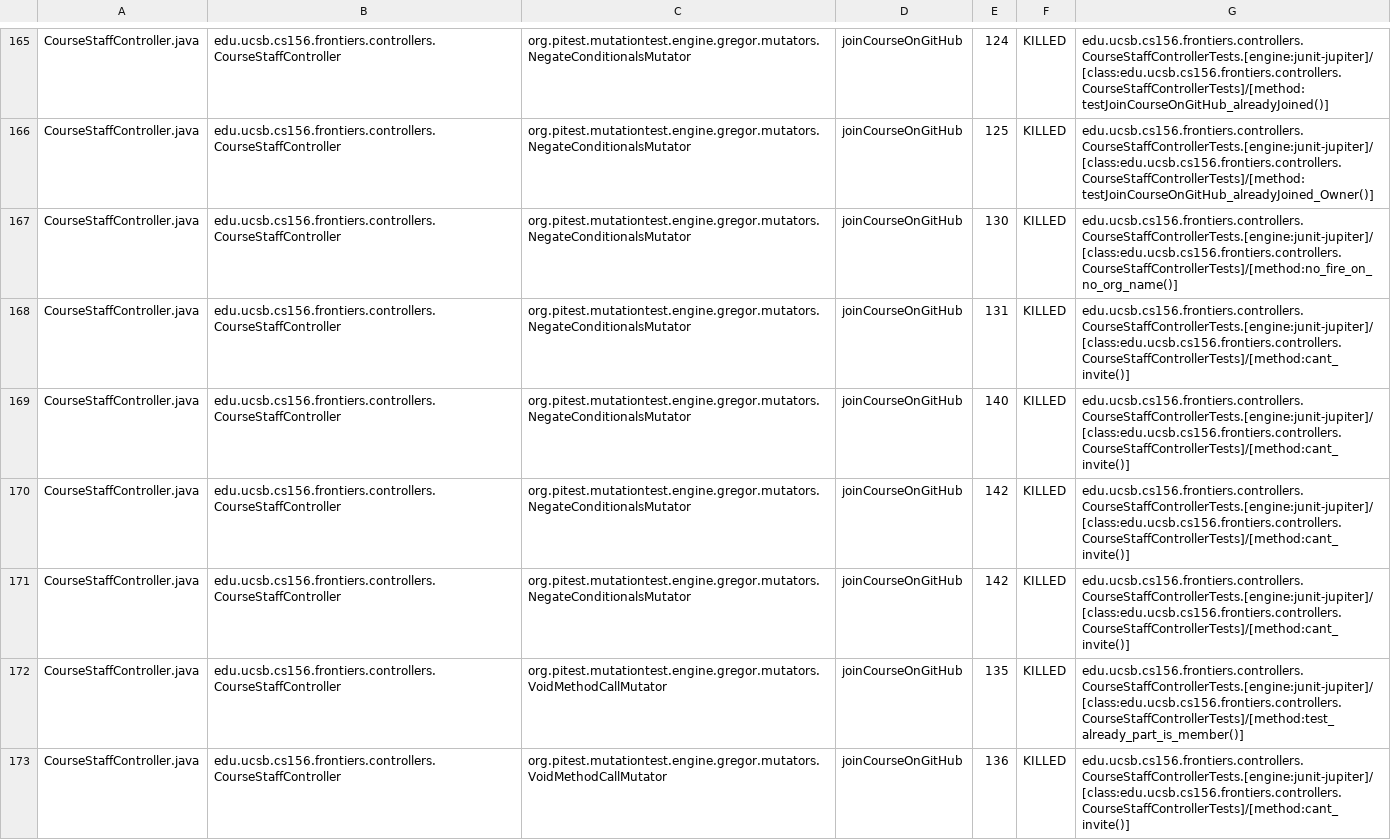
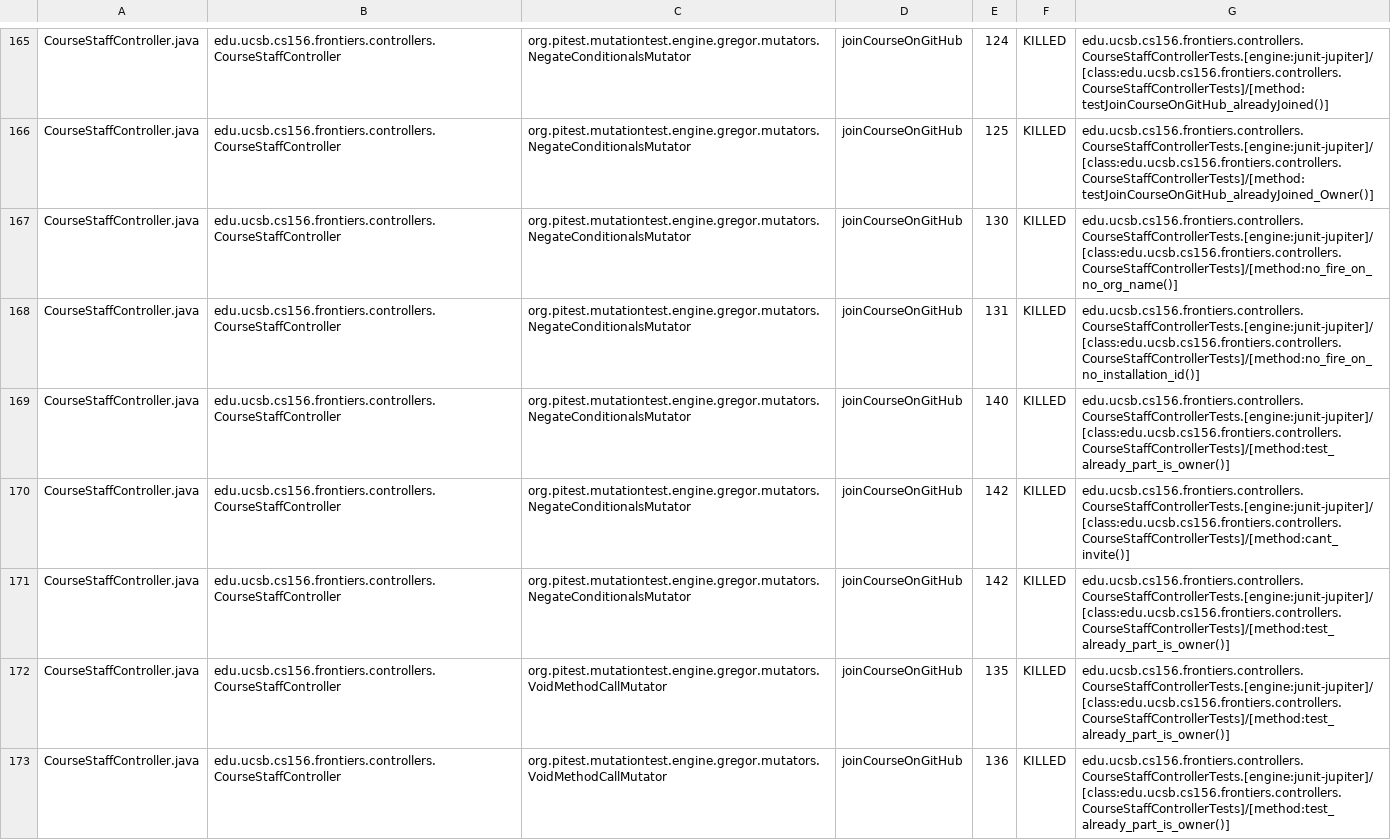
Before and after one commit to ucsb-cs156-f25/proj-frontiers-f25-11, a CSV file: prs/28/pitest/mutations.csv, drawn as a sheet; only a part is shown, gaps mark what is left out; the diff covers the shown part only.

Commit message:
Deploying to gh-pages from @ ucsb-cs156-f25/proj-frontiers-f25-11@44785952765fce4ec8a67dfa93822453addd8996 🚀

```diff
--- a/prs/28/pitest/mutations.csv
+++ b/prs/28/pitest/mutations.csv
@@ -167,7 +167,7 @@ CourseStaffController.java,edu.ucsb.cs156.frontiers.controllers.CourseStaffContr
 CourseStaffController.java,edu.ucsb.cs156.frontiers.controllers.CourseStaffController,org.pitest.mutationtest.engine.gregor.mutators.NegateConditionalsMutator,joinCourseOnGitHub,130,KILLED,edu.ucsb.cs156.frontiers.controllers.CourseStaffControllerTests.[engine:junit-jupiter]/[class:edu.ucsb.cs156.frontiers.controllers.CourseStaffControllerTests]/[method:no_fire_on_no_org_name()]
-CourseStaffController.java,edu.ucsb.cs156.frontiers.controllers.CourseStaffController,org.pitest.mutationtest.engine.gregor.mutators.NegateConditionalsMutator,joinCourseOnGitHub,131,KILLED,edu.ucsb.cs156.frontiers.controllers.CourseStaffControllerTests.[engine:junit-jupiter]/[class:edu.ucsb.cs156.frontiers.controllers.CourseStaffControllerTests]/[method:cant_invite()]
-CourseStaffController.java,edu.ucsb.cs156.frontiers.controllers.CourseStaffController,org.pitest.mutationtest.engine.gregor.mutators.NegateConditionalsMutator,joinCourseOnGitHub,140,KILLED,edu.ucsb.cs156.frontiers.controllers.CourseStaffControllerTests.[engine:junit-jupiter]/[class:edu.ucsb.cs156.frontiers.controllers.CourseStaffControllerTests]/[method:cant_invite()]
+CourseStaffController.java,edu.ucsb.cs156.frontiers.controllers.CourseStaffController,org.pitest.mutationtest.engine.gregor.mutators.NegateConditionalsMutator,joinCourseOnGitHub,131,KILLED,edu.ucsb.cs156.frontiers.controllers.CourseStaffControllerTests.[engine:junit-jupiter]/[class:edu.ucsb.cs156.frontiers.controllers.CourseStaffControllerTests]/[method:no_fire_on_no_installation_id()]
+CourseStaffController.java,edu.ucsb.cs156.frontiers.controllers.CourseStaffController,org.pitest.mutationtest.engine.gregor.mutators.NegateConditionalsMutator,joinCourseOnGitHub,140,KILLED,edu.ucsb.cs156.frontiers.controllers.CourseStaffControllerTests.[engine:junit-jupiter]/[class:edu.ucsb.cs156.frontiers.controllers.CourseStaffControllerTests]/[method:test_already_part_is_owner()]
 CourseStaffController.java,edu.ucsb.cs156.frontiers.controllers.CourseStaffController,org.pitest.mutationtest.engine.gregor.mutators.NegateConditionalsMutator,joinCourseOnGitHub,142,KILLED,edu.ucsb.cs156.frontiers.controllers.CourseStaffControllerTests.[engine:junit-jupiter]/[class:edu.ucsb.cs156.frontiers.controllers.CourseStaffControllerTests]/[method:cant_invite()]
-CourseStaffController.java,edu.ucsb.cs156.frontiers.controllers.CourseStaffController,org.pitest.mutationtest.engine.gregor.mutators.NegateConditionalsMutator,joinCourseOnGitHub,142,KILLED,edu.ucsb.cs156.frontiers.controllers.CourseStaffControllerTests.[engine:junit-jupiter]/[class:edu.ucsb.cs156.frontiers.controllers.CourseStaffControllerTests]/[method:cant_invite()]
-CourseStaffController.java,edu.ucsb.cs156.frontiers.controllers.CourseStaffController,org.pitest.mutationtest.engine.gregor.mutators.VoidMethodCallMutator,joinCourseOnGitHub,135,KILLED,edu.ucsb.cs156.frontiers.controllers.CourseStaffControllerTests.[engine:junit-jupiter]/[class:edu.ucsb.cs156.frontiers.controllers.CourseStaffControllerTests]/[method:test_already_part_is_member()]
-CourseStaffController.java,edu.ucsb.cs156.frontiers.controllers.CourseStaffController,org.pitest.mutationtest.engine.gregor.mutators.VoidMethodCallMutator,joinCourseOnGitHub,136,KILLED,edu.ucsb.cs156.frontiers.controllers.CourseStaffControllerTests.[engine:junit-jupiter]/[class:edu.ucsb.cs156.frontiers.controllers.CourseStaffControllerTests]/[method:cant_invite()]
+CourseStaffController.java,edu.ucsb.cs156.frontiers.controllers.CourseStaffController,org.pitest.mutationtest.engine.gregor.mutators.NegateConditionalsMutator,joinCourseOnGitHub,142,KILLED,edu.ucsb.cs156.frontiers.controllers.CourseStaffControllerTests.[engine:junit-jupiter]/[class:edu.ucsb.cs156.frontiers.controllers.CourseStaffControllerTests]/[method:test_already_part_is_owner()]
+CourseStaffController.java,edu.ucsb.cs156.frontiers.controllers.CourseStaffController,org.pitest.mutationtest.engine.gregor.mutators.VoidMethodCallMutator,joinCourseOnGitHub,135,KILLED,edu.ucsb.cs156.frontiers.controllers.CourseStaffControllerTests.[engine:junit-jupiter]/[class:edu.ucsb.cs156.frontiers.controllers.CourseStaffControllerTests]/[method:test_already_part_is_owner()]
+CourseStaffController.java,edu.ucsb.cs156.frontiers.controllers.CourseStaffController,org.pitest.mutationtest.engine.gregor.mutators.VoidMethodCallMutator,joinCourseOnGitHub,136,KILLED,edu.ucsb.cs156.frontiers.controllers.CourseStaffControllerTests.[engine:junit-jupiter]/[class:edu.ucsb.cs156.frontiers.controllers.CourseStaffControllerTests]/[method:test_already_part_is_owner()]
```
Also changed, not shown: 1 added row, 1 removed row and 56 edited cells elsewhere in this file, 51 other files.
